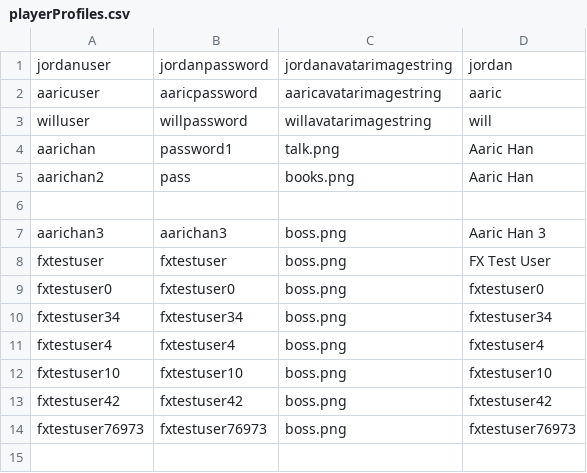
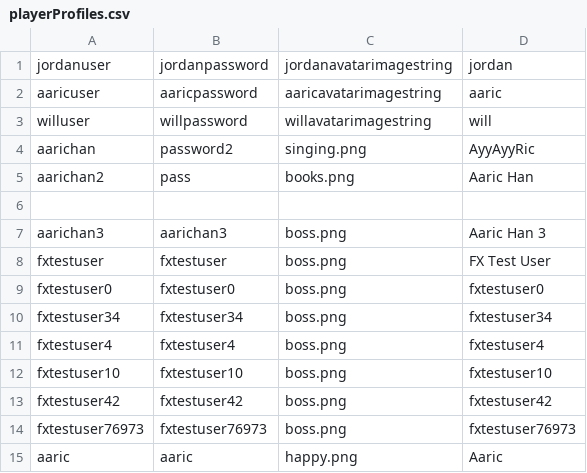
Before and after one commit to williamconvertino/Board-Game-Engine, a CSV file: data/profiles/playerProfiles.csv, drawn as a sheet.

```diff
--- a/data/profiles/playerProfiles.csv
+++ b/data/profiles/playerProfiles.csv
@@ -3,3 +3,3 @@
 "willuser","willpassword","willavatarimagestring","will"
-"aarichan","password1","talk.png","Aaric Han"
+"aarichan","password2","singing.png","AyyAyyRic"
 "aarichan2","pass","books.png","Aaric Han"
@@ -14 +14,2 @@
 "fxtestuser76973","fxtestuser76973","boss.png","fxtestuser76973"
+"aaric","aaric","happy.png","Aaric"
```
Also changed, not shown: 43 other files.
